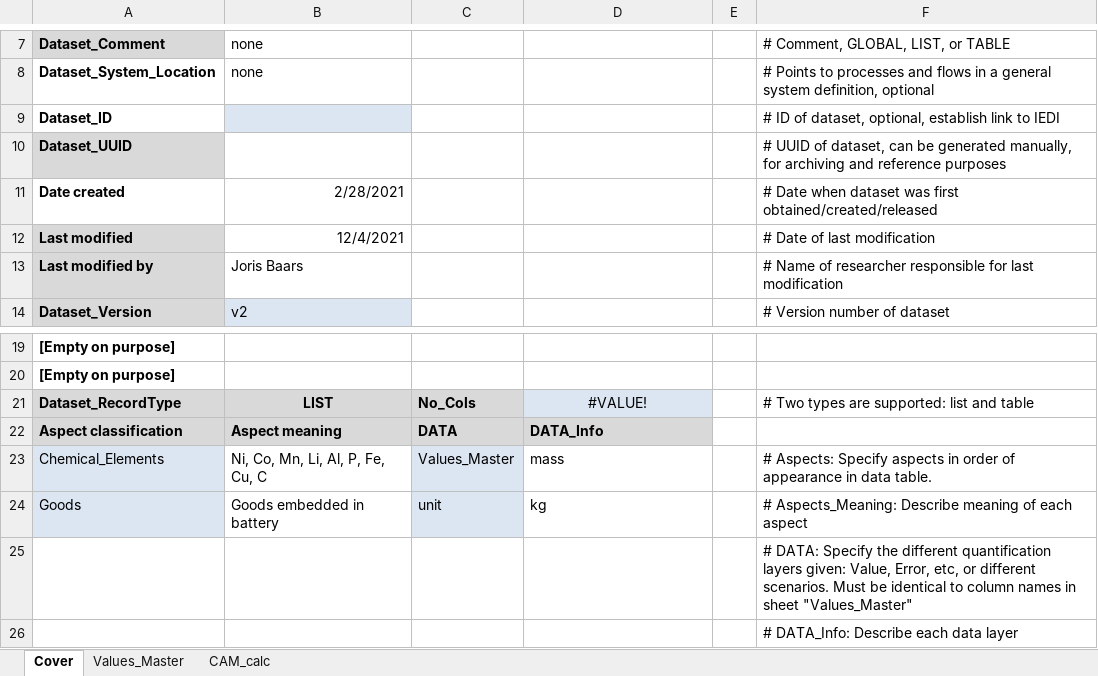
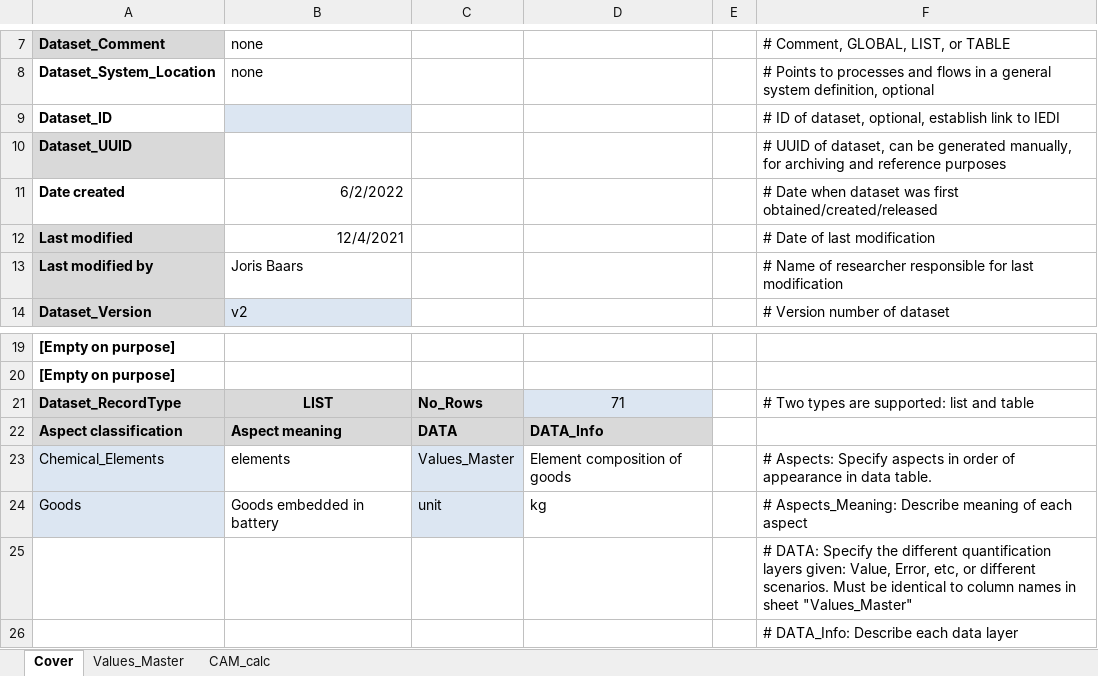
Before and after one commit to jbaars/Batt_Sust_Model, an Excel workbook: example notebooks/Example publication - integrated modelling/data/ODYM_database/3_MC_element_goods_v2.xlsx, sheet Cover, drawn as a sheet; only a part is shown, gaps mark what is left out; values as stored, in another font and other column widths than the file's, no borders; the diff names each change by its address in the sheet, - before the commit and + after, or states it on an @@ line.

```diff
--- a/example notebooks/Example publication - integrated modelling/data/ODYM_database/3_MC_element_goods_v2.xlsx (sheet Cover)
+++ b/example notebooks/Example publication - integrated modelling/data/ODYM_database/3_MC_element_goods_v2.xlsx (sheet Cover)
-B11: 2/28/2021
+B11: 6/2/2022
-C21: No_Cols
+C21: No_Rows
-D21: #VALUE!
+D21: 71
-B23: Ni, Co, Mn, Li, Al, P, Fe, Cu, C
+B23: elements
-D23: mass
+D23: Element composition of goods
```
Also changed, not shown: sheet Values_Master, example notebooks/Example publication - integrated modelling/data/ODYM_database/3_PR_material_price_mass_v1.xlsx, example notebooks/Example publication - integrated modelling/data/ODYM_database/3_PR_mineral_price_v1.xlsx, 16 other files.
